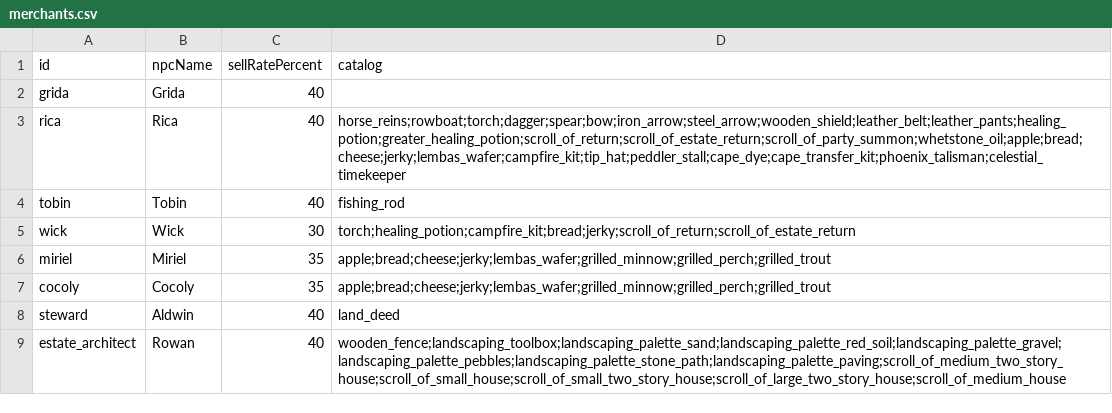
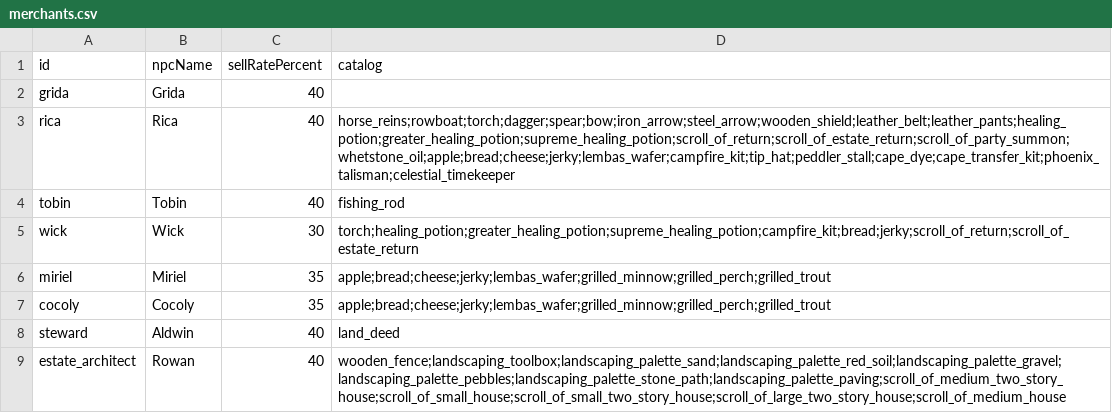
Before and after one commit to OpenMMO-Agent-UI/openmmo-agent-wiki, a CSV file: src/data/game/merchants.csv, drawn as a sheet.

```diff
--- a/src/data/game/merchants.csv
+++ b/src/data/game/merchants.csv
@@ -2,5 +2,5 @@ id,npcName,sellRatePercent,catalog
 grida,Grida,40,
-rica,Rica,40,horse_reins;rowboat;torch;dagger;spear;bow;iron_arrow;steel_arrow;wooden_shield;leather_belt;leather_pants;healing_potion;greater_healing_potion;scroll_of_return;scroll_of_estate_return;scroll_of_party_summon;whetstone_oil;apple;bread;cheese;jerky;lembas_wafer;campfire_kit;tip_hat;peddler_stall;cape_dye;cape_transfer_kit;phoenix_talisman;celestial_timekeeper
+rica,Rica,40,horse_reins;rowboat;torch;dagger;spear;bow;iron_arrow;steel_arrow;wooden_shield;leather_belt;leather_pants;healing_potion;greater_healing_potion;supreme_healing_potion;scroll_of_return;scroll_of_estate_return;scroll_of_party_summon;whetstone_oil;apple;bread;cheese;jerky;lembas_wafer;campfire_kit;tip_hat;peddler_stall;cape_dye;cape_transfer_kit;phoenix_talisman;celestial_timekeeper
 tobin,Tobin,40,fishing_rod
-wick,Wick,30,torch;healing_potion;campfire_kit;bread;jerky;scroll_of_return;scroll_of_estate_return
+wick,Wick,30,torch;healing_potion;greater_healing_potion;supreme_healing_potion;campfire_kit;bread;jerky;scroll_of_return;scroll_of_estate_return
 miriel,Miriel,35,apple;bread;cheese;jerky;lembas_wafer;grilled_minnow;grilled_perch;grilled_trout
```
Also changed, not shown: src/data/game/dungeons.csv, src/data/game/items.csv, 16 other files.
